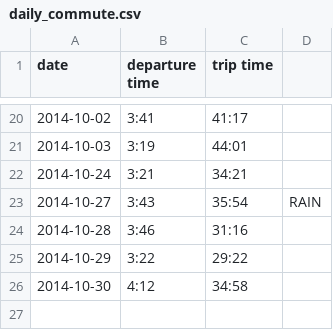
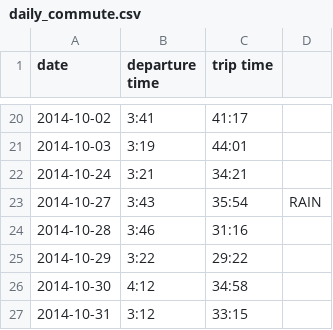
Before and after one commit to terrbearCodes/data, a CSV file: daily_commute.csv, drawn as a sheet; only a part is shown, gaps mark what is left out.

Commit message:
more drive time

```diff
--- a/daily_commute.csv
+++ b/daily_commute.csv
@@ -26 +26,2 @@ date,departure time,trip time
 2014-10-30,4:12,34:58
+2014-10-31,3:12,33:15
```
